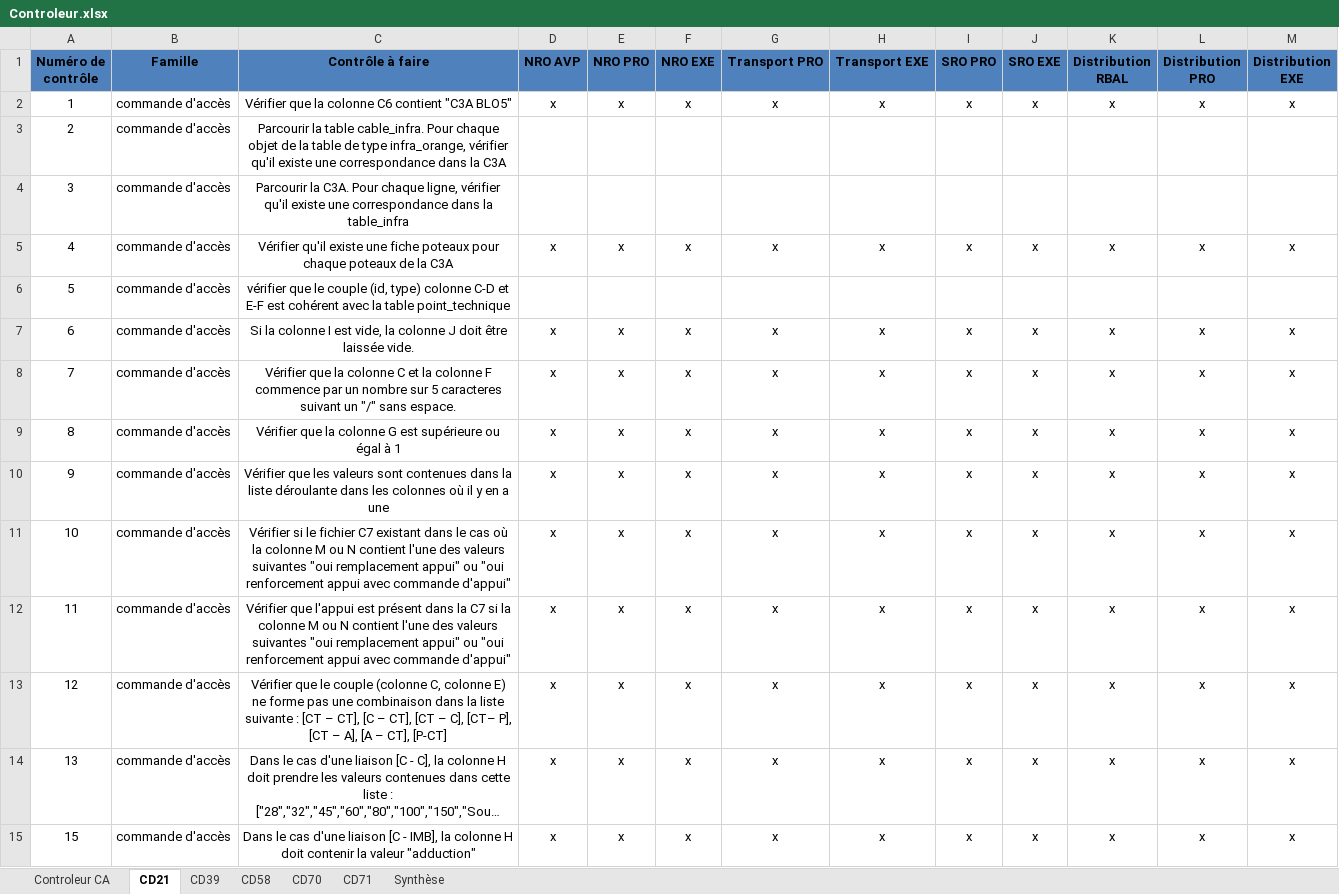
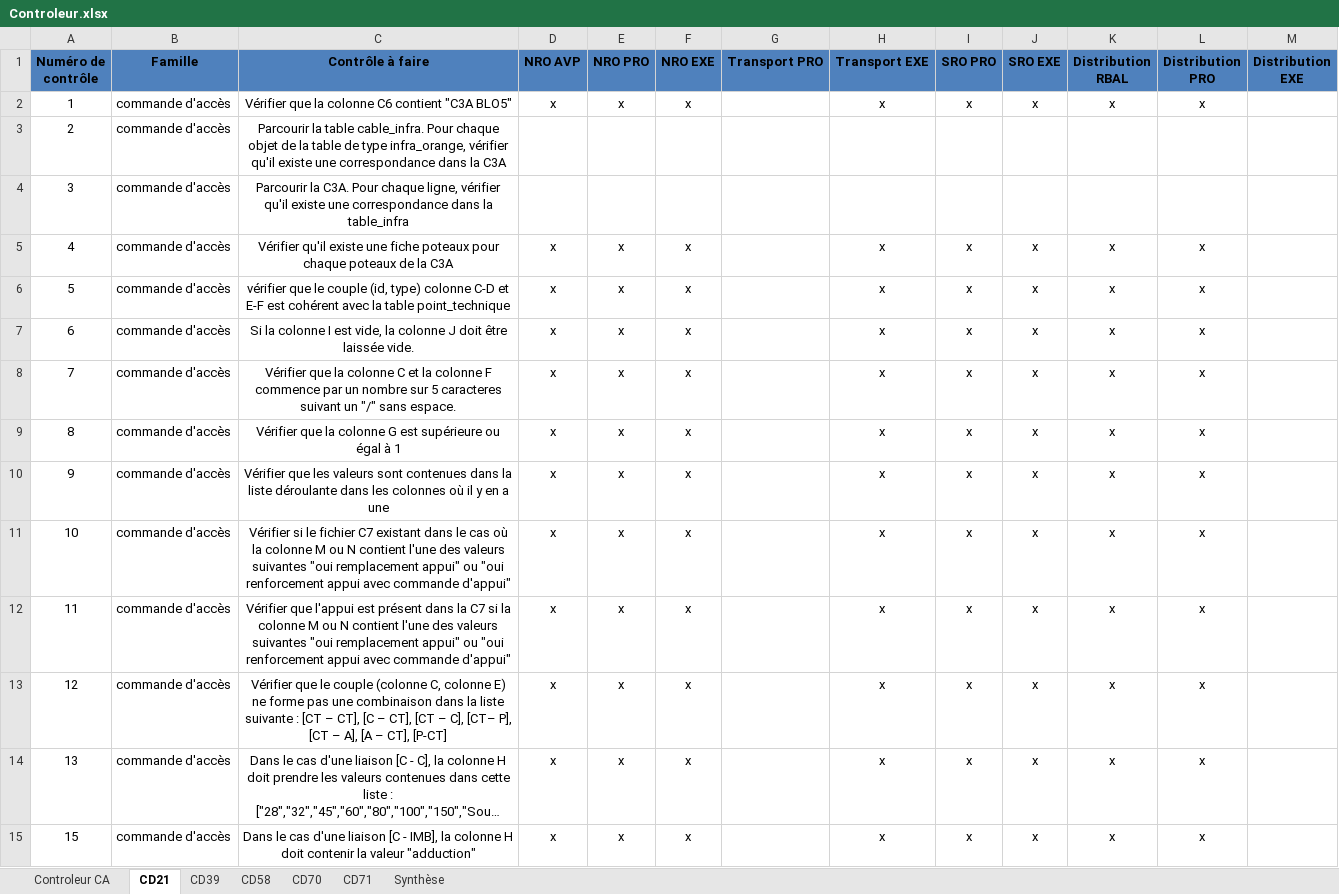
Before and after one commit to sbenamar/Controleur_GCBLO-, an Excel workbook: Documentation/Controleur.xlsx, sheet CD21, drawn as a sheet; only a part is shown; long unchanged cells end in …; values as stored, in another font and other column widths than the file's, no borders; the diff covers the shown part only; the diff names each change by its address in the sheet, - before the commit and + after, or states it on an @@ line.

Commit message:
*** Livraison 1.8 ***
- Correction paramétrage des xml et dtd
- Correction contrôle 44
- Ajout contrôles 43, 41, 55, 42
- Commenter contrôle 55 le temps de le finaliser
- Correction fonctions format_inline et pmv_souterrain pour + de cas particliers

```diff
--- a/Documentation/Controleur.xlsx (sheet CD21)
+++ b/Documentation/Controleur.xlsx (sheet CD21)
-G2 (Transport PRO): x
+G2 (Transport PRO): (empty)
-M2 (Distribution EXE): x
+M2 (Distribution EXE): (empty)
-G5 (Transport PRO): x
+G5 (Transport PRO): (empty)
-M5 (Distribution EXE): x
+M5 (Distribution EXE): (empty)
-D6 (NRO AVP): (empty)
+D6 (NRO AVP): x
-E6 (NRO PRO): (empty)
+E6 (NRO PRO): x
-F6 (NRO EXE): (empty)
+F6 (NRO EXE): x
-H6 (Transport EXE): (empty)
+H6 (Transport EXE): x
-I6 (SRO PRO): (empty)
+I6 (SRO PRO): x
-J6 (SRO EXE): (empty)
+J6 (SRO EXE): x
-K6 (Distribution RBAL): (empty)
+K6 (Distribution RBAL): x
-L6 (Distribution PRO): (empty)
+L6 (Distribution PRO): x
-G7:G15 (Transport PRO): x
+G7:G15 (Transport PRO): (empty)
-M7:M15 (Distribution EXE): x
+M7:M15 (Distribution EXE): (empty)
```
Also changed, not shown: 326 edited cells elsewhere in this sheet, sheet CD39, sheet Controleur CA, sheet Synthèse, 7 other files.
